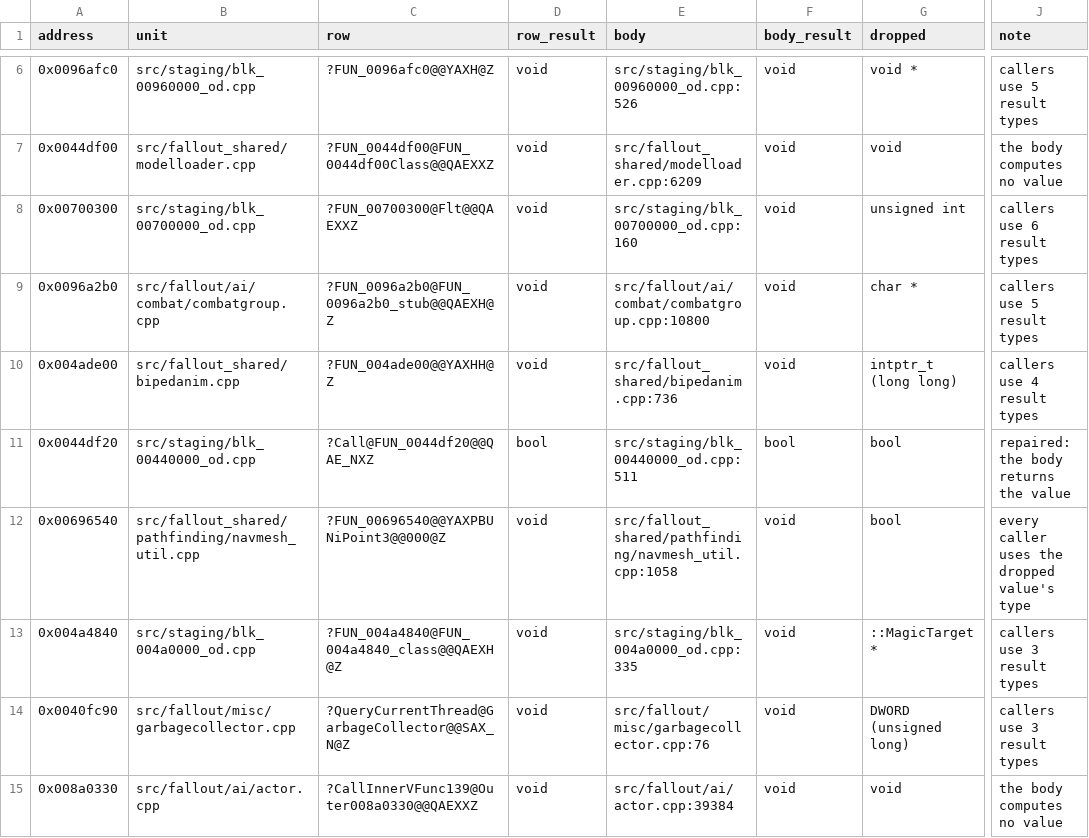
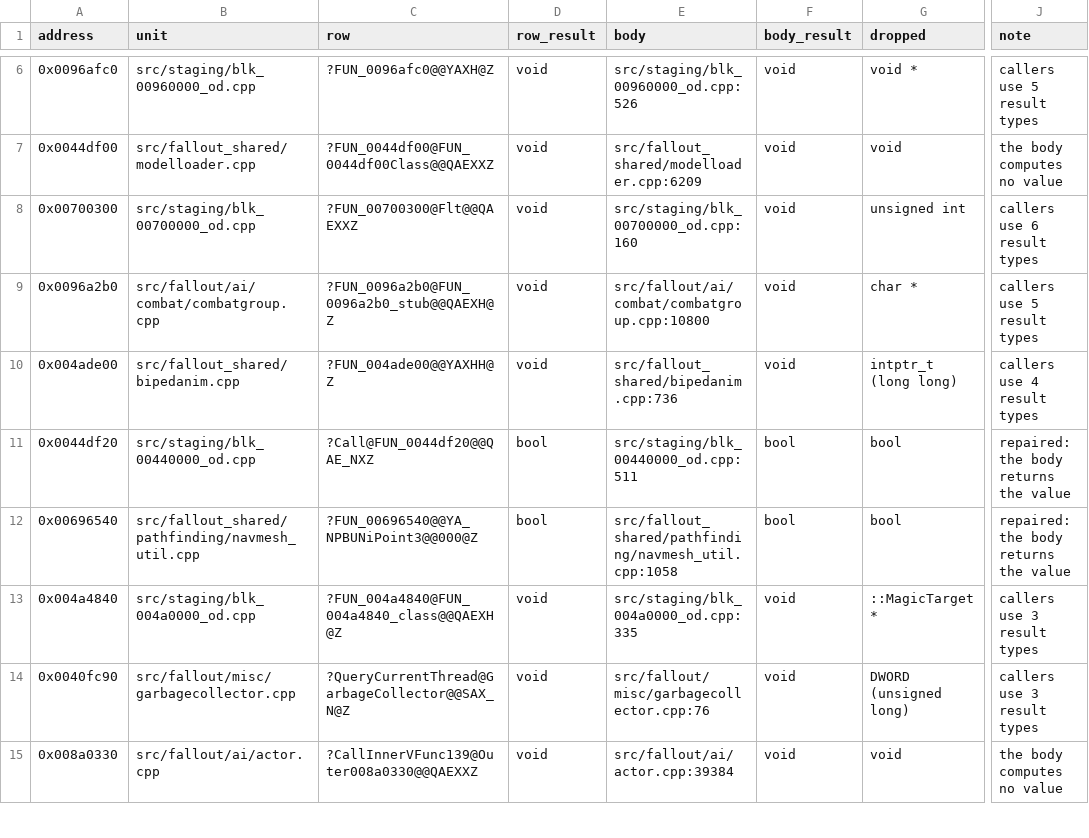
Before and after one commit to Reilley64/vegas, a TSV file: docs/void-result-bodies.tsv, drawn as a sheet; only a part is shown, gaps mark what is left out; the diff names each change by its address in the sheet, - before the commit and + after, or states it on an @@ line.

```diff
--- a/docs/void-result-bodies.tsv
+++ b/docs/void-result-bodies.tsv
-C12 (row): ?FUN_00696540@@YAXPBUNiPoint3@@000@Z
+C12 (row): ?FUN_00696540@@YA_NPBUNiPoint3@@000@Z
-D12 (row_result): void
+D12 (row_result): bool
-F12 (body_result): void
+F12 (body_result): bool
-J12 (note): every caller uses the dropped value's type
+J12 (note): repaired: the body returns the value
```
Also changed, not shown: tools/function-relocations/void-result-repairs.tsv, 4 other files.
